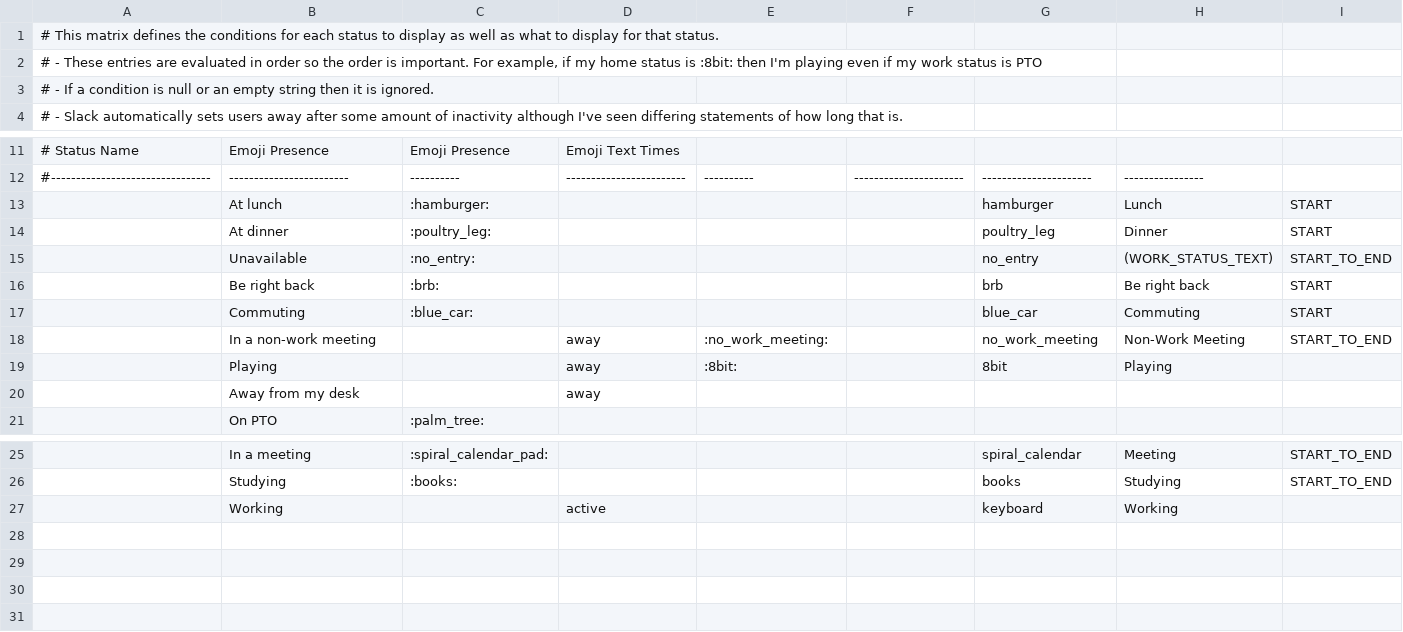
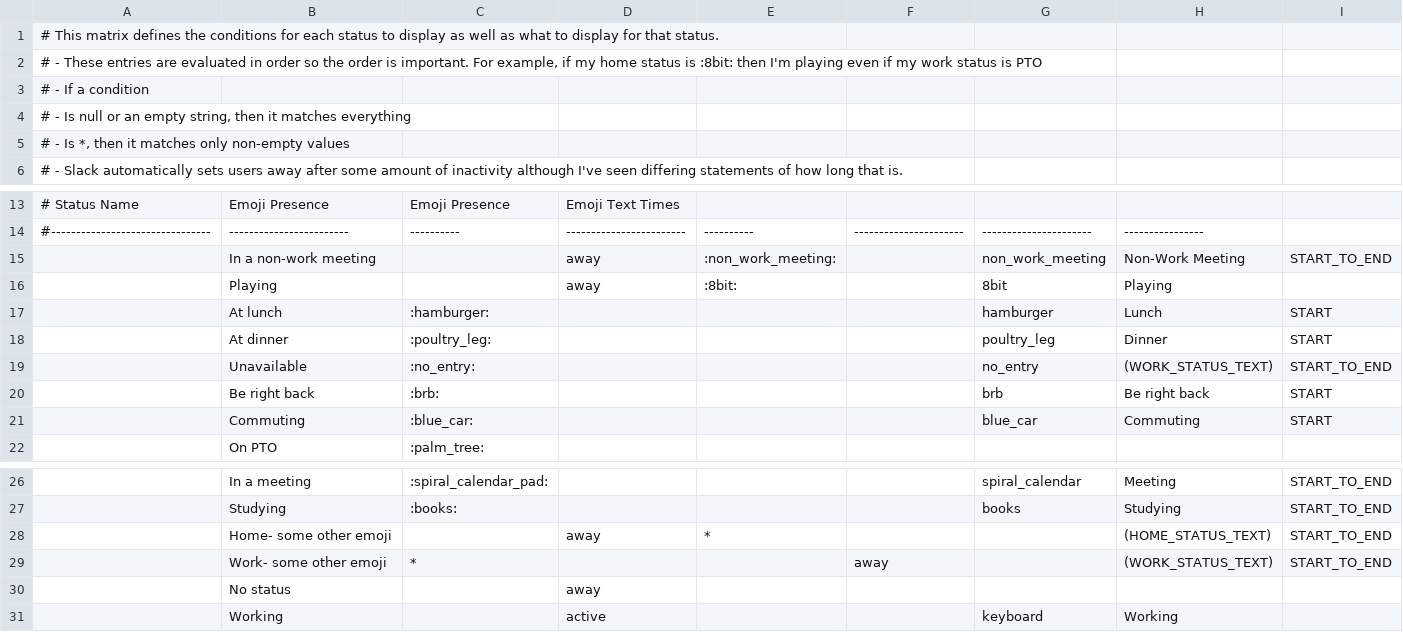
Before and after one commit to brianekummer/work-status-server, a CSV file: status-conditions.csv, drawn as a sheet; only a part is shown, gaps mark what is left out.

Commit message:
Added support for other icons and other cleanup

```diff
--- a/status-conditions.csv
+++ b/status-conditions.csv
@@ -2,3 +2,5 @@
 #   - These entries are evaluated in order so the order is important. For example, if my home status is :8bit: then I'm playing even if my work status is PTO
-#   - If a condition is null or an empty string then it is ignored.
+#   - If a condition
+#      - Is null or an empty string, then it matches everything
+#      - Is *, then it matches only non-empty values
 #   - Slack automatically sets users away after some amount of inactivity although I've seen differing statements of how long that is.
@@ -12,2 +14,4 @@
 #--------------------------------|------------------------|----------|------------------------|----------|----------------------|----------------------|----------------|
+| In a non-work meeting          |                        | away     | :non_work_meeting:     |          | non_work_meeting     | Non-Work Meeting     | START_TO_END   |
+| Playing                        |                        | away     | :8bit:                 |          | 8bit                 | Playing              |                |
 | At lunch                       | :hamburger:            |          |                        |          | hamburger            | Lunch                | START          |
@@ -17,5 +21,2 @@
 | Commuting                      | :blue_car:             |          |                        |          | blue_car             | Commuting            | START          |
-| In a non-work meeting          |                        | away     | :no_work_meeting:      |          | no_work_meeting      | Non-Work Meeting     | START_TO_END   |
-| Playing                        |                        | away     | :8bit:                 |          | 8bit                 | Playing              |                |
-| Away from my desk              |                        | away     |                        |          |                      |                      |                |
 | On PTO                         | :palm_tree:            |          |                        |          |                      |                      |                |
@@ -26,2 +27,5 @@
 | Studying                       | :books:                |          |                        |          | books                | Studying             | START_TO_END   |
+| Home- some other emoji         |                        | away     | *                      |          |                      | (HOME_STATUS_TEXT)   | START_TO_END   |
+| Work- some other emoji         | *                      |          |                        | away     |                      | (WORK_STATUS_TEXT)   | START_TO_END   |
+| No status                      |                        | away     |                        |          |                      |                      |                |
 | Working                        |                        | active   |                        |          | keyboard             | Working              |                |
```
Also changed, not shown: 3 other files.
